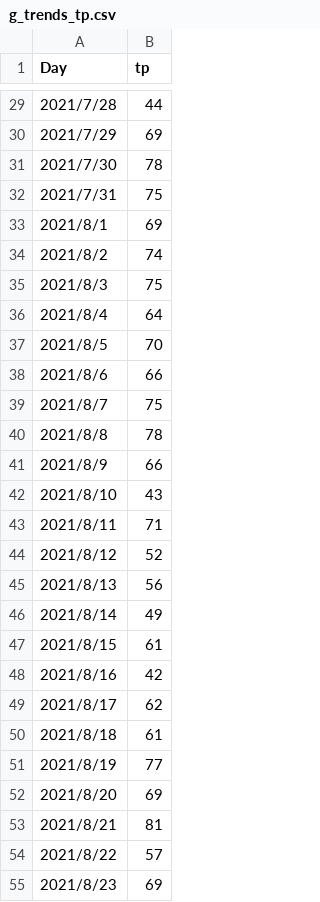
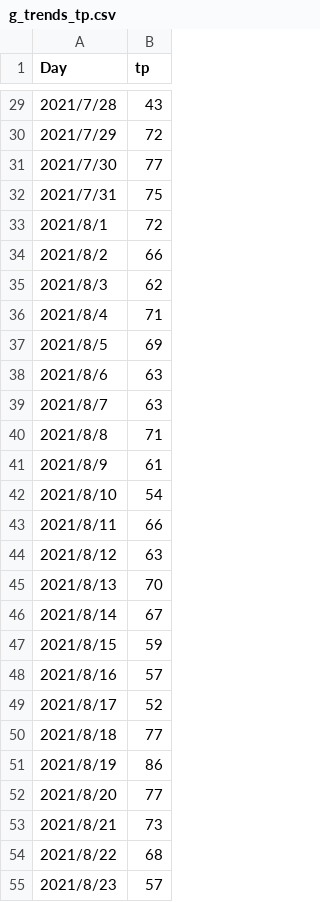
Before and after one commit to tiffanyke888/capstone_external_data, a CSV file: g_trends_tp.csv, drawn as a sheet; only a part is shown, gaps mark what is left out; the diff covers the shown part only.

```diff
--- a/g_trends_tp.csv
+++ b/g_trends_tp.csv
@@ -29,27 +29,27 @@ Day,tp
-2021/7/28,44
-2021/7/29,69
-2021/7/30,78
+2021/7/28,43
+2021/7/29,72
+2021/7/30,77
 2021/7/31,75
-2021/8/1,69
-2021/8/2,74
-2021/8/3,75
-2021/8/4,64
-2021/8/5,70
-2021/8/6,66
-2021/8/7,75
-2021/8/8,78
-2021/8/9,66
-2021/8/10,43
-2021/8/11,71
-2021/8/12,52
-2021/8/13,56
-2021/8/14,49
-2021/8/15,61
-2021/8/16,42
-2021/8/17,62
-2021/8/18,61
-2021/8/19,77
-2021/8/20,69
-2021/8/21,81
-2021/8/22,57
-2021/8/23,69
+2021/8/1,72
+2021/8/2,66
+2021/8/3,62
+2021/8/4,71
+2021/8/5,69
+2021/8/6,63
+2021/8/7,63
+2021/8/8,71
+2021/8/9,61
+2021/8/10,54
+2021/8/11,66
+2021/8/12,63
+2021/8/13,70
+2021/8/14,67
+2021/8/15,59
+2021/8/16,57
+2021/8/17,52
+2021/8/18,77
+2021/8/19,86
+2021/8/20,77
+2021/8/21,73
+2021/8/22,68
+2021/8/23,57
```
Also changed, not shown: 14 added rows and 93 edited cells elsewhere in this file.
